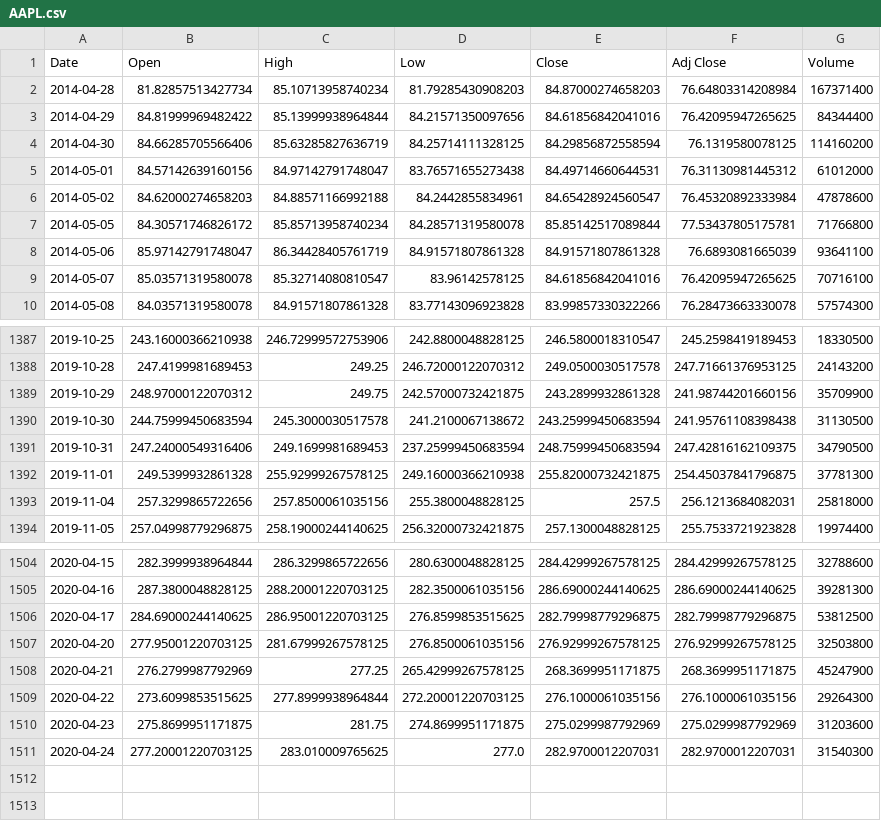
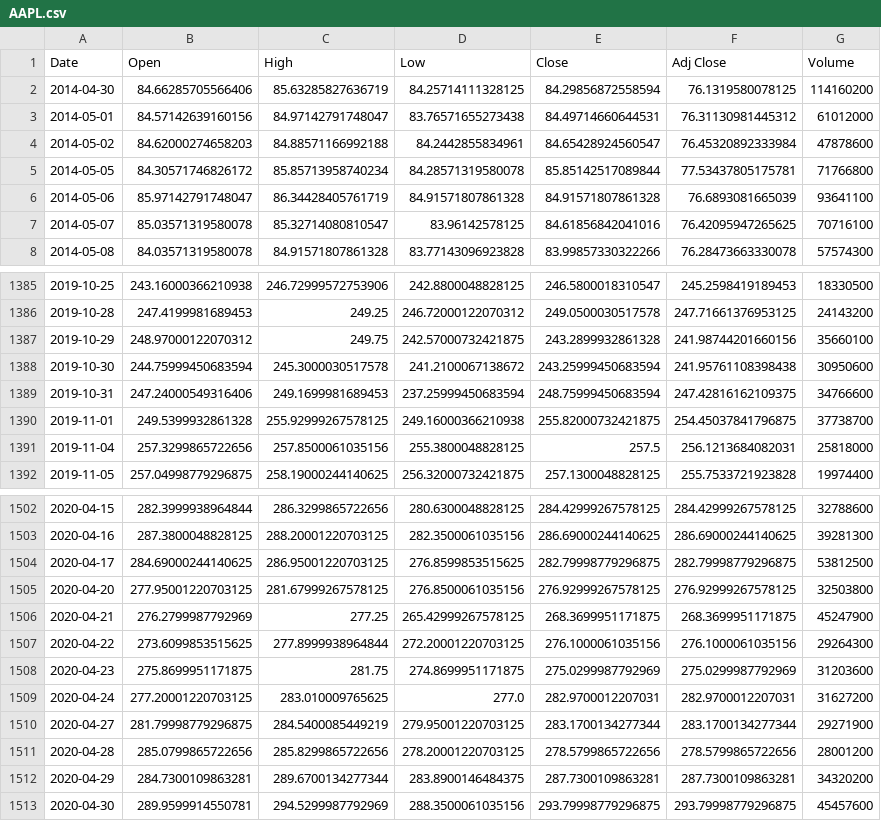
Before and after one commit to DraconioSchiffer/Stonks, a CSV file: data/AAPL.csv, drawn as a sheet; only a part is shown, gaps mark what is left out.

Commit message:
Data updated

```diff
--- a/data/AAPL.csv
+++ b/data/AAPL.csv
@@ -1,4 +1,2 @@
 Date,Open,High,Low,Close,Adj Close,Volume
-2014-04-28,81.82857513427734,85.10713958740234,81.79285430908203,84.87000274658203,76.64803314208984,167371400
-2014-04-29,84.81999969482422,85.13999938964844,84.21571350097656,84.61856842041016,76.42095947265625,84344400
 2014-04-30,84.66285705566406,85.63285827636719,84.25714111328125,84.29856872558594,76.1319580078125,114160200
@@ -1388,6 +1386,6 @@ Date,Open,High,Low,Close,Adj Close,Volume
 2019-10-28,247.4199981689453,249.25,246.72000122070312,249.0500030517578,247.71661376953125,24143200
-2019-10-29,248.97000122070312,249.75,242.57000732421875,243.2899932861328,241.98744201660156,35709900
-2019-10-30,244.75999450683594,245.3000030517578,241.2100067138672,243.25999450683594,241.95761108398438,31130500
-2019-10-31,247.24000549316406,249.1699981689453,237.25999450683594,248.75999450683594,247.42816162109375,34790500
-2019-11-01,249.5399932861328,255.92999267578125,249.16000366210938,255.82000732421875,254.45037841796875,37781300
+2019-10-29,248.97000122070312,249.75,242.57000732421875,243.2899932861328,241.98744201660156,35660100
+2019-10-30,244.75999450683594,245.3000030517578,241.2100067138672,243.25999450683594,241.95761108398438,30950600
+2019-10-31,247.24000549316406,249.1699981689453,237.25999450683594,248.75999450683594,247.42816162109375,34766600
+2019-11-01,249.5399932861328,255.92999267578125,249.16000366210938,255.82000732421875,254.45037841796875,37738700
 2019-11-04,257.3299865722656,257.8500061035156,255.3800048828125,257.5,256.1213684082031,25818000
@@ -1510,2 +1508,6 @@ Date,Open,High,Low,Close,Adj Close,Volume
 2020-04-23,275.8699951171875,281.75,274.8699951171875,275.0299987792969,275.0299987792969,31203600
-2020-04-24,277.20001220703125,283.010009765625,277.0,282.9700012207031,282.9700012207031,31540300
+2020-04-24,277.20001220703125,283.010009765625,277.0,282.9700012207031,282.9700012207031,31627200
+2020-04-27,281.79998779296875,284.5400085449219,279.95001220703125,283.1700134277344,283.1700134277344,29271900
+2020-04-28,285.0799865722656,285.8299865722656,278.20001220703125,278.5799865722656,278.5799865722656,28001200
+2020-04-29,284.7300109863281,289.6700134277344,283.8900146484375,287.7300109863281,287.7300109863281,34320200
+2020-04-30,289.9599914550781,294.5299987792969,288.3500061035156,293.79998779296875,293.79998779296875,45457600
```
Also changed, not shown: data/GM.csv, data/GOOGL.csv, 7 other files.
